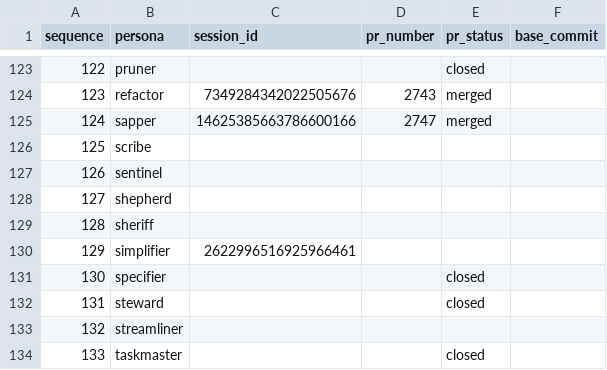
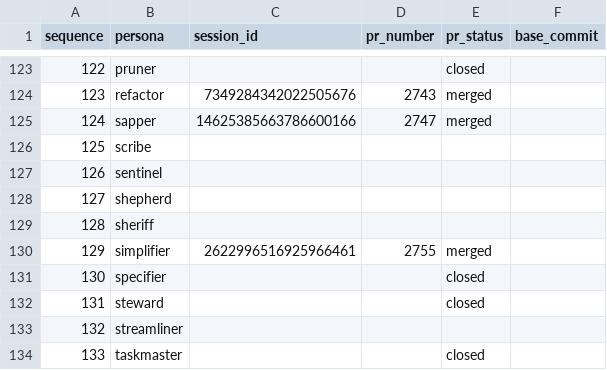
Before and after one commit to franklinbaldo/egregora, a CSV file: .team/schedule.csv, drawn as a sheet; only a part is shown, gaps mark what is left out.

```diff
--- a/.team/schedule.csv
+++ b/.team/schedule.csv
@@ -129,3 +129,3 @@ sequence,persona,session_id,pr_number,pr_status,base_commit
 128,sheriff,,,,
-129,simplifier,2622996516925966461,,,
+129,simplifier,2622996516925966461,2755,merged,
 130,specifier,,,closed,
```
